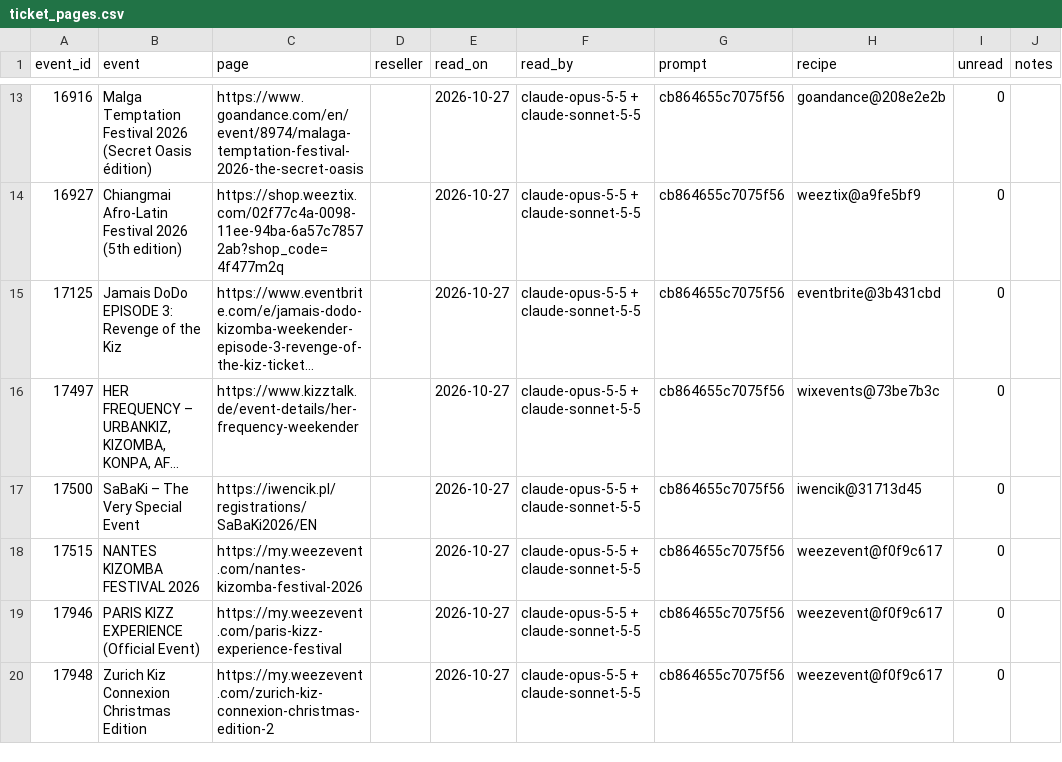
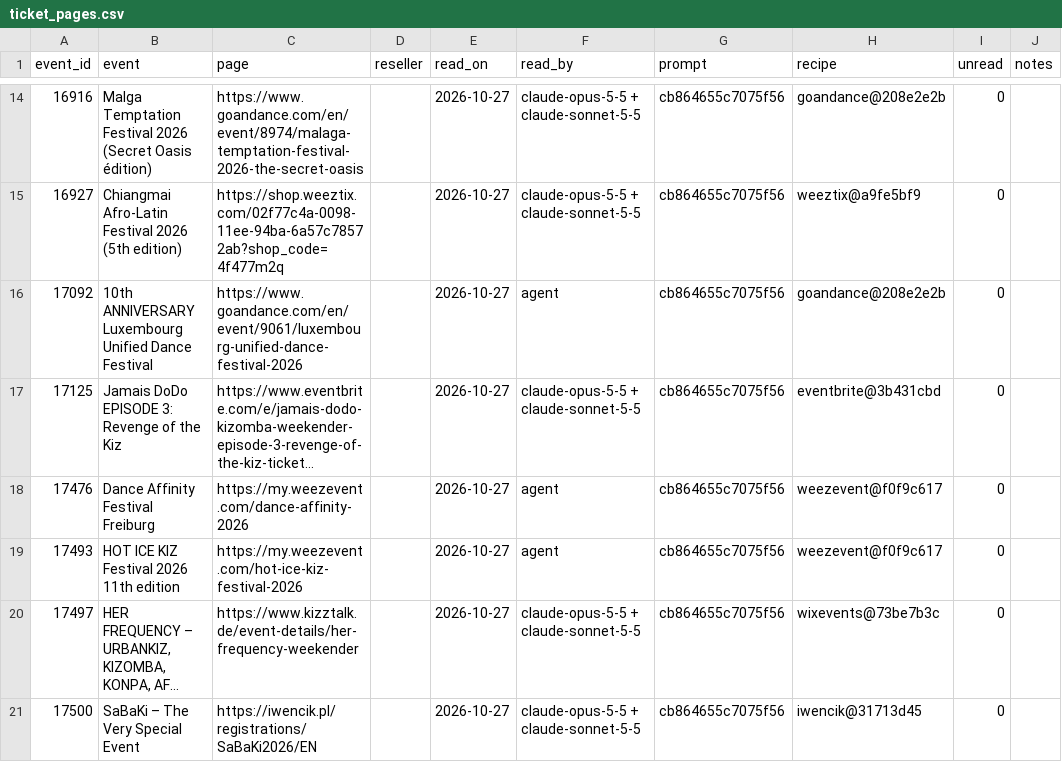
Before and after one commit to clombion/kiz-radar, a CSV file: pipeline/ticket_pages.csv, drawn as a sheet; only a part is shown, gaps mark what is left out; the shorter side is filled out with more unchanged rows; long unchanged cells end in …; the diff covers the shown part only; the diff names each change by its address in the sheet, - before the commit and + after, or states it on an @@ line.

```diff
--- a/pipeline/ticket_pages.csv
+++ b/pipeline/ticket_pages.csv
+row 16: 17092 | 10th ANNIVERSARY Luxembourg Unified Dance Festival | https://www.goandance.com/en/event/9061/luxembourg-unified-dance-festival-2026 |  | 2026-10-27 | agent | cb864655c7075f56 | goandance@208e2e2b | 0
+row 18: 17476 | Dance Affinity Festival Freiburg | https://my.weezevent.com/dance-affinity-2026 |  | 2026-10-27 | agent | cb864655c7075f56 | weezevent@f0f9c617 | 0
+row 19: 17493 | HOT ICE KIZ Festival 2026 11th edition | https://my.weezevent.com/hot-ice-kiz-festival-2026 |  | 2026-10-27 | agent | cb864655c7075f56 | weezevent@f0f9c617 | 0
```
Also changed, not shown: 10 added rows elsewhere in this file, pipeline/tickets/status.csv, 30 other files.
